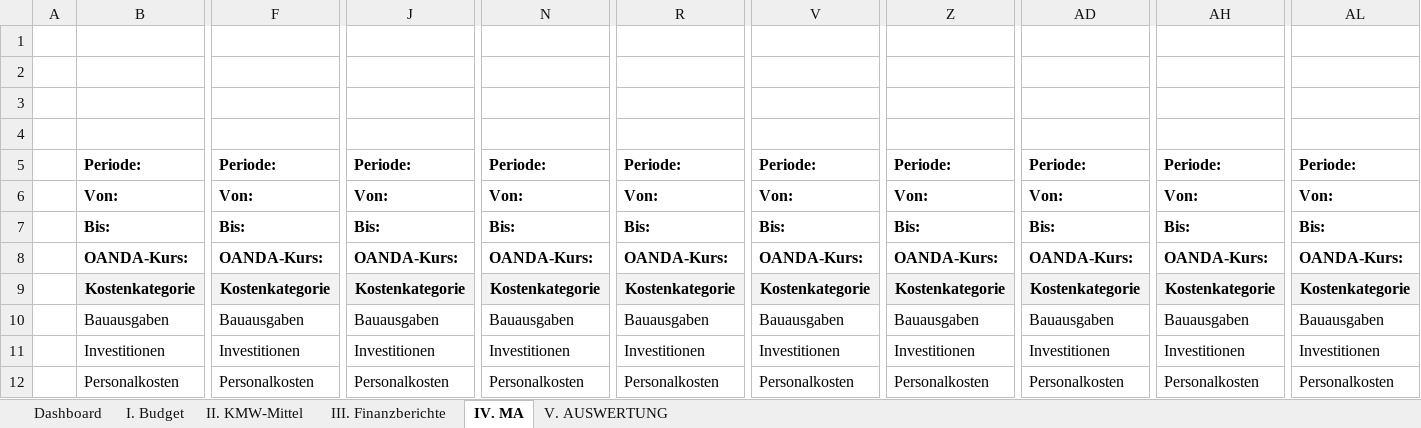
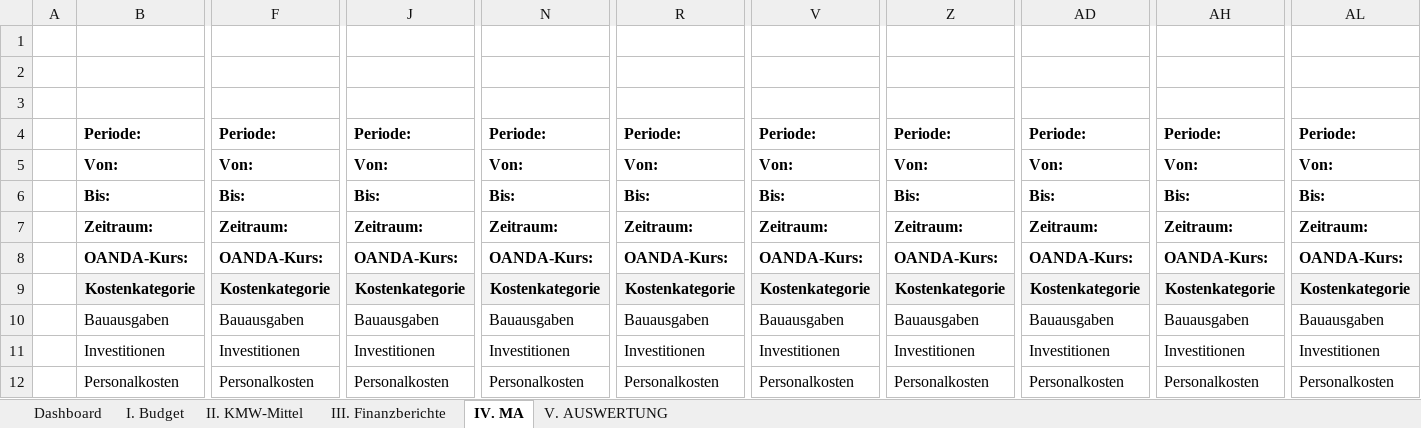
Before and after one commit to Kasifrasi/MyAutomationSuite, an Excel workbook: sidecars/Vorpruefung/vorpruefung_output.xlsx, sheet IV. MA, drawn as a sheet; only a part is shown, gaps mark what is left out; values as stored, in another font and other column widths than the file's, no borders; table styles not drawn; removed rows and columns are numbered as before the commit, all else as after; rows hold the shown columns only; the diff names each change by its address in the sheet, - before the commit and + after, or states it on an @@ line.

Commit message:
feat: add calculated duration in months to report panels
Shift the period header up by one row to accommodate a new Zeitraum row. Implement automatic duration calculation in months using DATEDIF based on the Von and Bis input fields for both financial reports and fund requests.

```diff
--- a/sidecars/Vorpruefung/vorpruefung_output.xlsx (sheet IV. MA)
+++ b/sidecars/Vorpruefung/vorpruefung_output.xlsx (sheet IV. MA)
-row 4: (empty)
+row 7:  | Zeitraum: | Zeitraum: | Zeitraum: | Zeitraum: | Zeitraum: | Zeitraum: | Zeitraum: | Zeitraum: | Zeitraum: | Zeitraum:
```
Also changed, not shown: sheet V. AUSWERTUNG, sheet III. Finanzberichte, formulas that keep their value, 4 other files.
